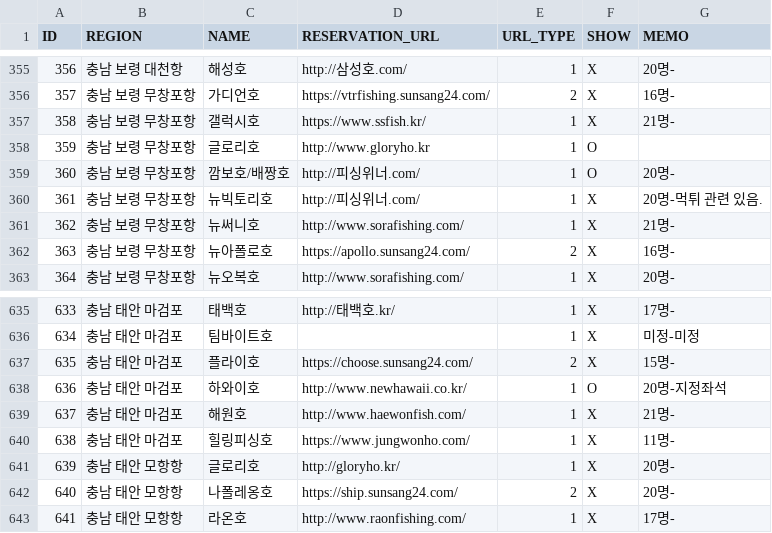
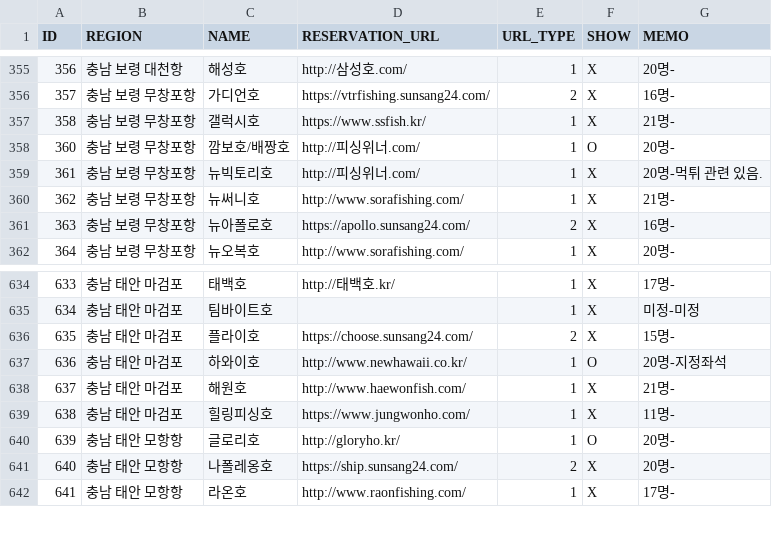
Before and after one commit to seong-geon-choi/ship, a CSV file: shiplist.csv, drawn as a sheet; only a part is shown, gaps mark what is left out.

Commit message:
배 목록 업데이트

```diff
--- a/shiplist.csv
+++ b/shiplist.csv
@@ -357,3 +357,2 @@ ID,REGION,NAME,RESERVATION_URL,URL_TYPE,SHOW,MEMO
 358,충남 보령 무창포항,갤럭시호,https://www.ssfish.kr/,1,X,21명-
-359,충남 보령 무창포항,글로리호,http://www.gloryho.kr,1,O,
 360,충남 보령 무창포항,깜보호/배짱호,http://피싱위너.com/,1,O,20명-
@@ -640,3 +639,3 @@ ID,REGION,NAME,RESERVATION_URL,URL_TYPE,SHOW,MEMO
 638,충남 태안 마검포,힐링피싱호,https://www.jungwonho.com/,1,X,11명-
-639,충남 태안 모항항,글로리호,http://gloryho.kr/,1,X,20명-
+639,충남 태안 모항항,글로리호,http://gloryho.kr/,1,O,20명-
 640,충남 태안 모항항,나폴레옹호,https://ship.sunsang24.com/,2,X,20명-
```
